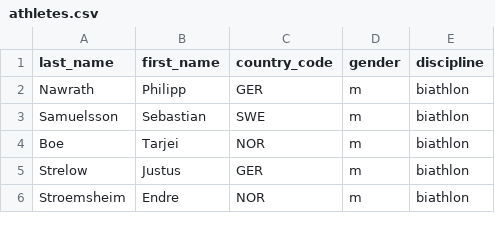
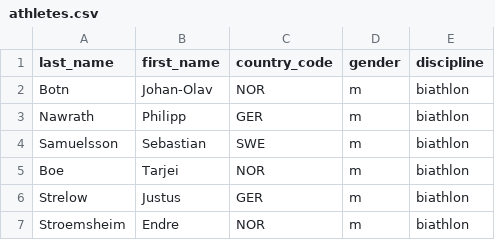
Before and after one commit to felix-wolf/Tippspiel, a CSV file: backend/database/athletes.csv, drawn as a sheet; only a part is shown; the diff names each change by its address in the sheet, - before the commit and + after, or states it on an @@ line.

Commit message:
add Johan-Olav Botn to athletes

```diff
--- a/backend/database/athletes.csv
+++ b/backend/database/athletes.csv
+row 2: Botn | Johan-Olav | NOR | m | biathlon
```
